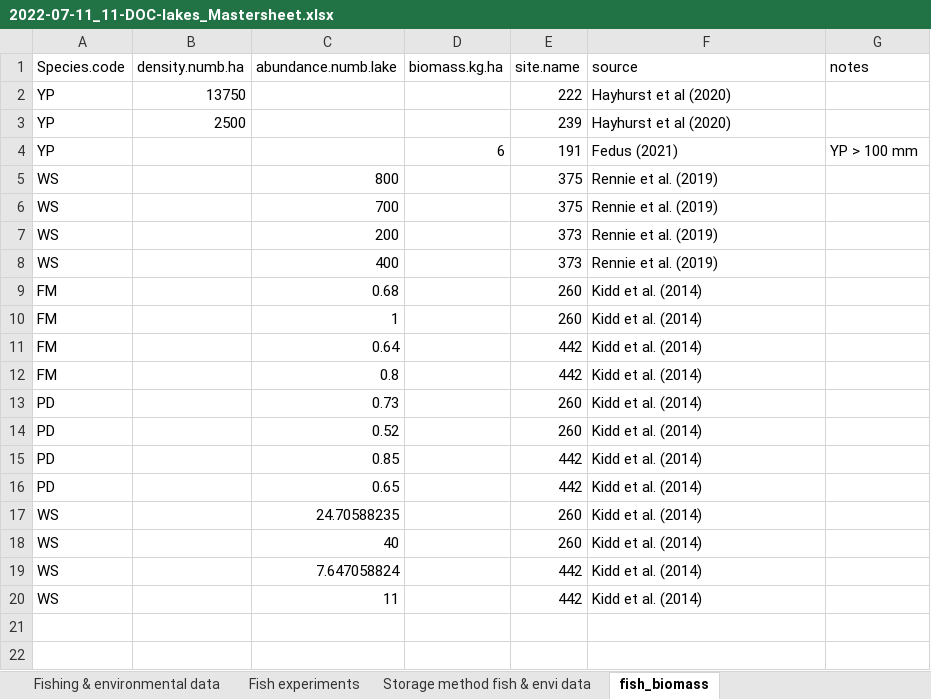
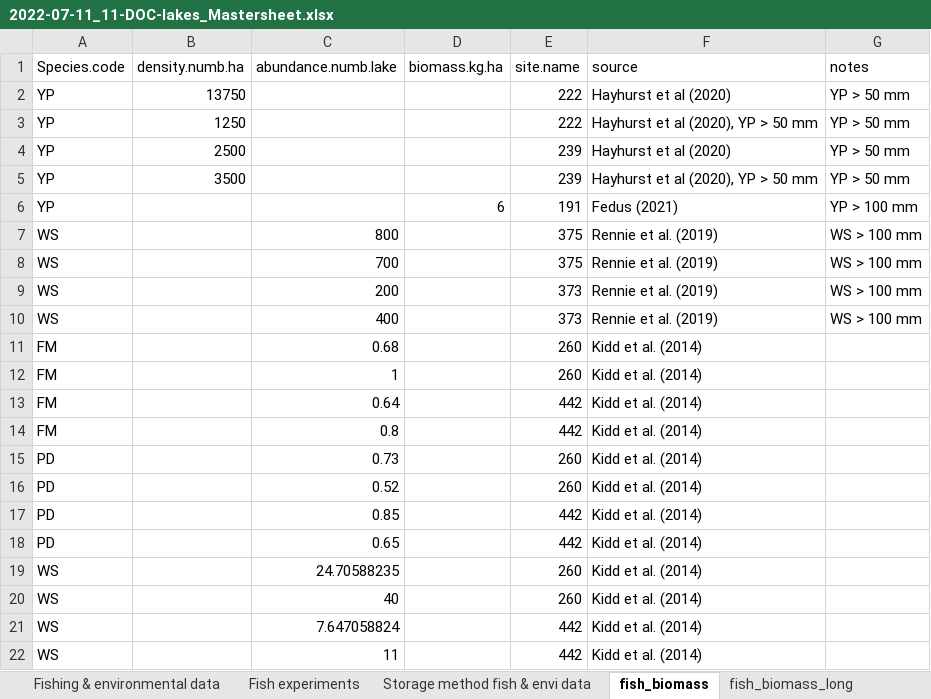
Before and after one commit to SandraKNG/11-DOC-ELA_animal-excretion, an Excel workbook: data/2022-07-11_11-DOC-lakes_Mastersheet.xlsx, sheet fish_biomass, drawn as a sheet; values as stored, in another font and other column widths than the file's, no borders; addresses are those after the commit; the diff names each change by its address in the sheet, - before the commit and + after, or states it on an @@ line.

```diff
--- a/data/2022-07-11_11-DOC-lakes_Mastersheet.xlsx (sheet fish_biomass)
+++ b/data/2022-07-11_11-DOC-lakes_Mastersheet.xlsx (sheet fish_biomass)
+sheet tab: fish_biomass_long
-G2 (notes): (empty)
+G2 (notes): YP > 50 mm
+row 3: YP | 1250 |  |  | 222 | Hayhurst et al (2020), YP > 50 mm | YP > 50 mm
-G4 (notes): (empty)
+G4 (notes): YP > 50 mm
+row 5: YP | 3500 |  |  | 239 | Hayhurst et al (2020), YP > 50 mm | YP > 50 mm
-G7:G10 (notes): (empty)
+G7:G10 (notes): WS > 100 mm
```
Also changed, not shown: charts or pictures, tables_figures/final_tables_figures/Tables.xlsx, 8 other files.
